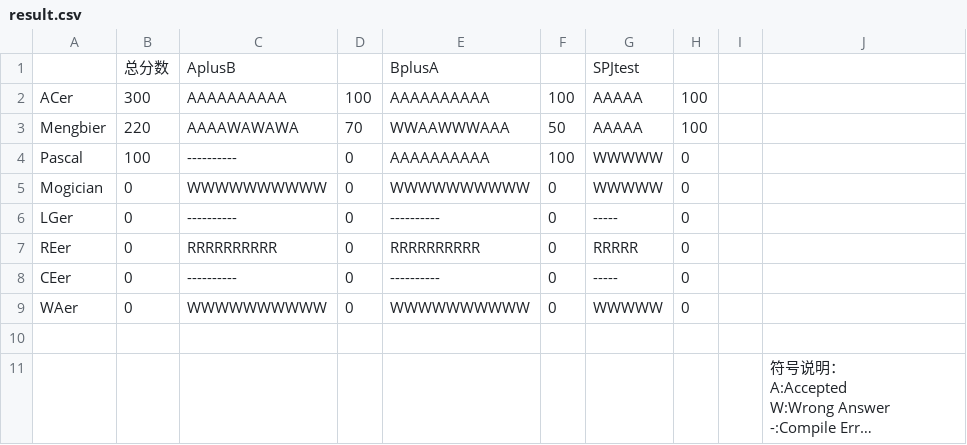
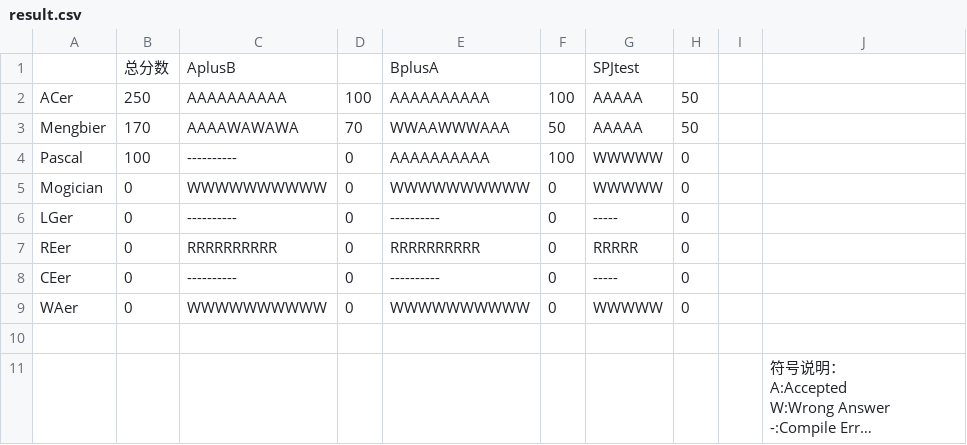
Before and after one commit to CDFLS/Judge, a CSV file: example/result.csv, drawn as a sheet; long unchanged cells end in ….

```diff
--- a/example/result.csv
+++ b/example/result.csv
@@ -1,4 +1,4 @@
 ,"总分数","AplusB",,"BplusA",,"SPJtest",,
-"ACer",300,AAAAAAAAAA,100,AAAAAAAAAA,100,AAAAA,100,
-"Mengbier",220,AAAAWAWAWA,70,WWAAWWWAAA,50,AAAAA,100,
+"ACer",250,AAAAAAAAAA,100,AAAAAAAAAA,100,AAAAA,50,
+"Mengbier",170,AAAAWAWAWA,70,WWAAWWWAAA,50,AAAAA,50,
 "Pascal",100,----------,0,AAAAAAAAAA,100,WWWWW,0,
```
Also changed, not shown: 7 other files.
